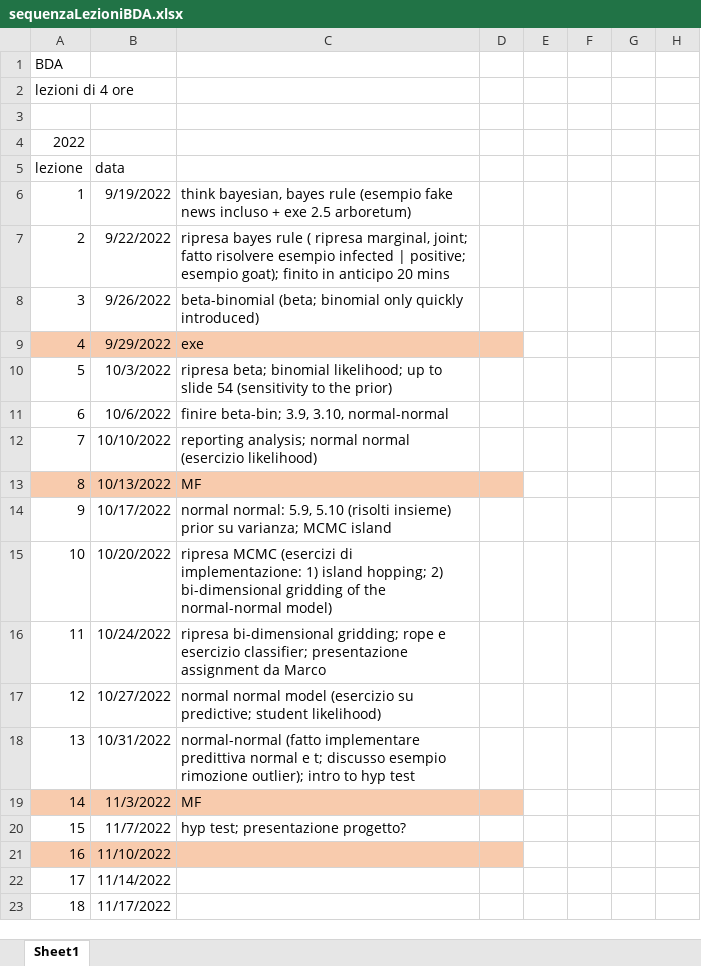
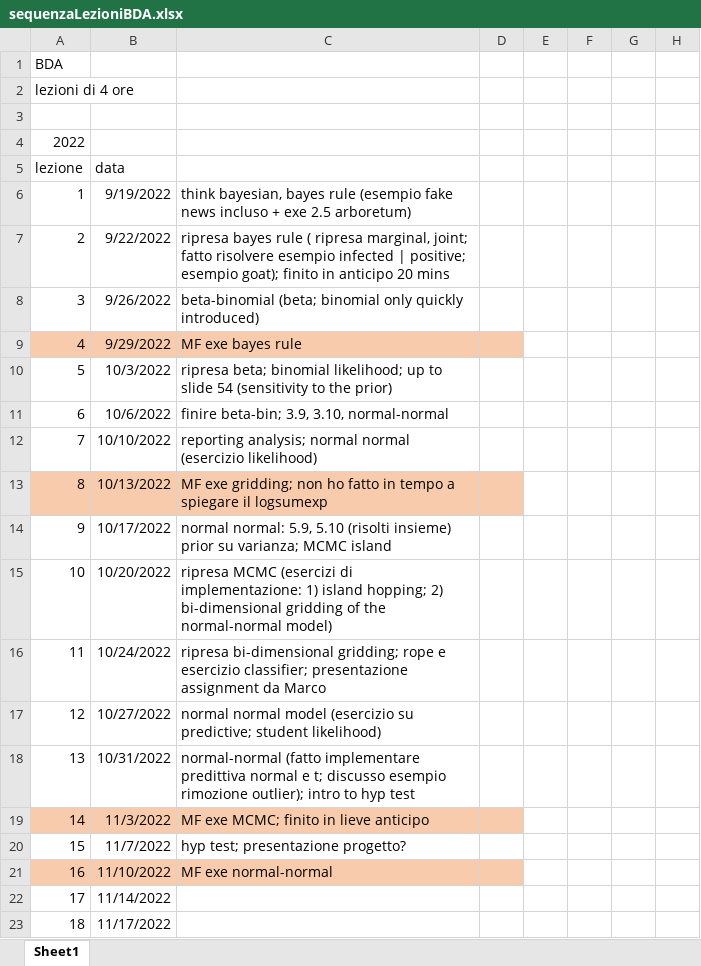
Before and after one commit to gcorani/bda, an Excel workbook: syllabus-and-improv/sequenzaLezioniBDA.xlsx, sheet Sheet1, drawn as a sheet; only a part is shown; values as stored, in another font and other column widths than the file's, no borders; the diff names each change by its address in the sheet, - before the commit and + after, or states it on an @@ line.

Commit message:
Added exercise session on normal-normal

```diff
--- a/syllabus-and-improv/sequenzaLezioniBDA.xlsx (sheet Sheet1)
+++ b/syllabus-and-improv/sequenzaLezioniBDA.xlsx (sheet Sheet1)
-C9: exe
+C9: MF exe bayes rule
-C13: MF
+C13: MF exe gridding; non ho fatto in tempo a spiegare il logsumexp
-C19: MF
+C19: MF exe MCMC; finito in lieve anticipo
-C21: (empty)
+C21: MF exe normal-normal
```
Also changed, not shown: syllabus-and-improv/BDA-syllabus.xlsx.
